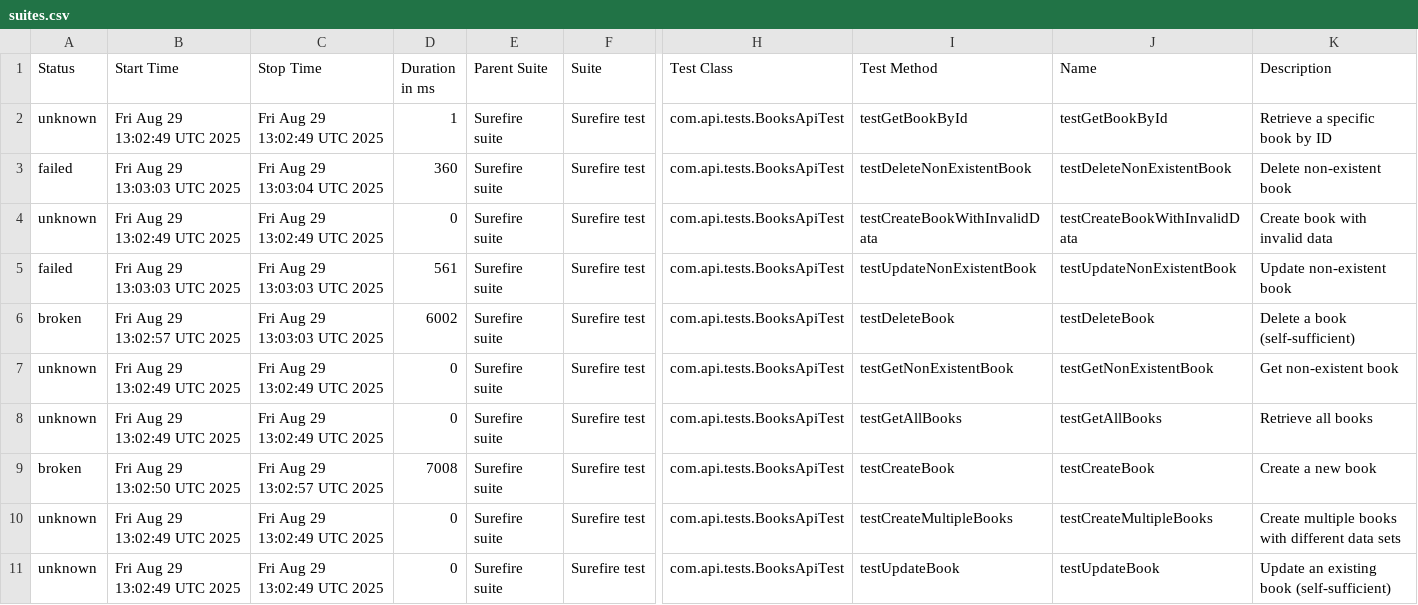
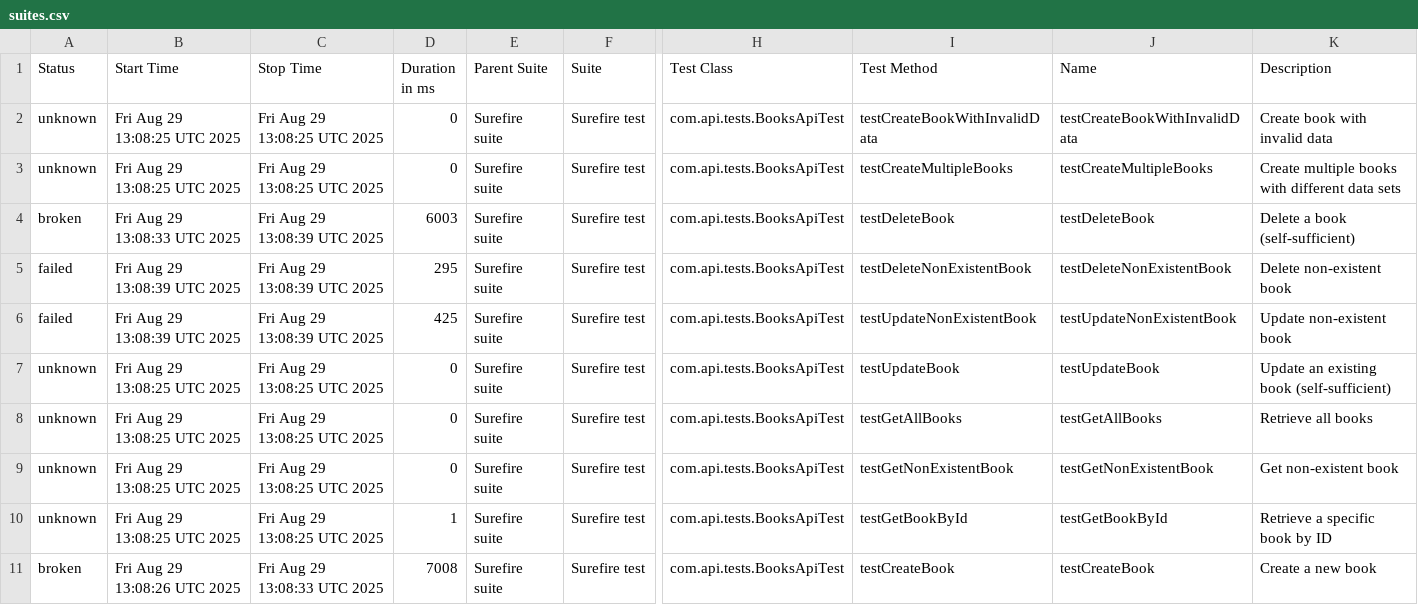
Before and after one commit to Sergey-Russiyan/rst-books, a CSV file: data/suites.csv, drawn as a sheet; only a part is shown, gaps mark what is left out; removed rows and columns are numbered as before the commit, all else as after; rows hold the shown columns only; the diff names each change by its address in the sheet, - before the commit and + after, or states it on an @@ line.

```diff
--- a/data/suites.csv
+++ b/data/suites.csv
-B2 (Start Time): Fri Aug 29 13:02:49 UTC 2025
+B2 (Start Time): Fri Aug 29 13:08:25 UTC 2025
-C2 (Stop Time): Fri Aug 29 13:02:49 UTC 2025
+C2 (Stop Time): Fri Aug 29 13:08:25 UTC 2025
-D2 (Duration in ms): 1
+D2 (Duration in ms): 0
-I2 (Test Method): testGetBookById
+I2 (Test Method): testCreateBookWithInvalidData
-J2 (Name): testGetBookById
+J2 (Name): testCreateBookWithInvalidData
-K2 (Description): Retrieve a specific book by ID
+K2 (Description): Create book with invalid data
+row 3: unknown | Fri Aug 29 13:08:25 UTC 2025 | Fri Aug 29 13:08:25 UTC 2025 | 0 | Surefire suite | Surefire test | com.api.tests.BooksApiTest | testCreateMultipleBooks | testCreateMultipleBooks | Create multiple books with different data sets
+row 4: broken | Fri Aug 29 13:08:33 UTC 2025 | Fri Aug 29 13:08:39 UTC 2025 | 6003 | Surefire suite | Surefire test | com.api.tests.BooksApiTest | testDeleteBook | testDeleteBook | Delete a book (self-sufficient)
-B5 (Start Time): Fri Aug 29 13:03:03 UTC 2025
+B5 (Start Time): Fri Aug 29 13:08:39 UTC 2025
-C5 (Stop Time): Fri Aug 29 13:03:04 UTC 2025
+C5 (Stop Time): Fri Aug 29 13:08:39 UTC 2025
-D5 (Duration in ms): 360
+D5 (Duration in ms): 295
-row 4: unknown | Fri Aug 29 13:02:49 UTC 2025 | Fri Aug 29 13:02:49 UTC 2025 | 0 | Surefire suite | Surefire test | com.api.tests.BooksApiTest | testCreateBookWithInvalidData | testCreateBookWithInvalidData | Create book with invalid data
-B6 (Start Time): Fri Aug 29 13:03:03 UTC 2025
+B6 (Start Time): Fri Aug 29 13:08:39 UTC 2025
-C6 (Stop Time): Fri Aug 29 13:03:03 UTC 2025
+C6 (Stop Time): Fri Aug 29 13:08:39 UTC 2025
-D6 (Duration in ms): 561
+D6 (Duration in ms): 425
-row 6: broken | Fri Aug 29 13:02:57 UTC 2025 | Fri Aug 29 13:03:03 UTC 2025 | 6002 | Surefire suite | Surefire test | com.api.tests.BooksApiTest | testDeleteBook | testDeleteBook | Delete a book (self-sufficient)
-B7:B8 (Start Time): Fri Aug 29 13:02:49 UTC 2025
+B7:B8 (Start Time): Fri Aug 29 13:08:25 UTC 2025
-C7:C8 (Stop Time): Fri Aug 29 13:02:49 UTC 2025
+C7:C8 (Stop Time): Fri Aug 29 13:08:25 UTC 2025
-I7 (Test Method): testGetNonExistentBook
+I7 (Test Method): testUpdateBook
-J7 (Name): testGetNonExistentBook
+J7 (Name): testUpdateBook
-K7 (Description): Get non-existent book
+K7 (Description): Update an existing book (self-sufficient)
-row 9: broken | Fri Aug 29 13:02:50 UTC 2025 | Fri Aug 29 13:02:57 UTC 2025 | 7008 | Surefire suite | Surefire test | com.api.tests.BooksApiTest | testCreateBook | testCreateBook | Create a new book
-B9:B10 (Start Time): Fri Aug 29 13:02:49 UTC 2025
+B9:B10 (Start Time): Fri Aug 29 13:08:25 UTC 2025
-C9:C10 (Stop Time): Fri Aug 29 13:02:49 UTC 2025
+C9:C10 (Stop Time): Fri Aug 29 13:08:25 UTC 2025
-I9 (Test Method): testCreateMultipleBooks
+I9 (Test Method): testGetNonExistentBook
-J9 (Name): testCreateMultipleBooks
+J9 (Name): testGetNonExistentBook
-K9 (Description): Create multiple books with different data sets
+K9 (Description): Get non-existent book
-D10 (Duration in ms): 0
+D10 (Duration in ms): 1
-I10 (Test Method): testUpdateBook
+I10 (Test Method): testGetBookById
-J10 (Name): testUpdateBook
+J10 (Name): testGetBookById
-K10 (Description): Update an existing book (self-sufficient)
+K10 (Description): Retrieve a specific book by ID
+row 11: broken | Fri Aug 29 13:08:26 UTC 2025 | Fri Aug 29 13:08:33 UTC 2025 | 7008 | Surefire suite | Surefire test | com.api.tests.BooksApiTest | testCreateBook | testCreateBook | Create a new book
```
Also changed, not shown: data/behaviors.csv, 33 other files.
